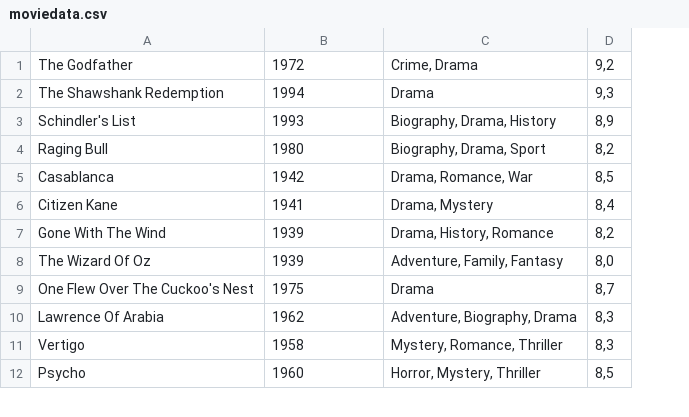
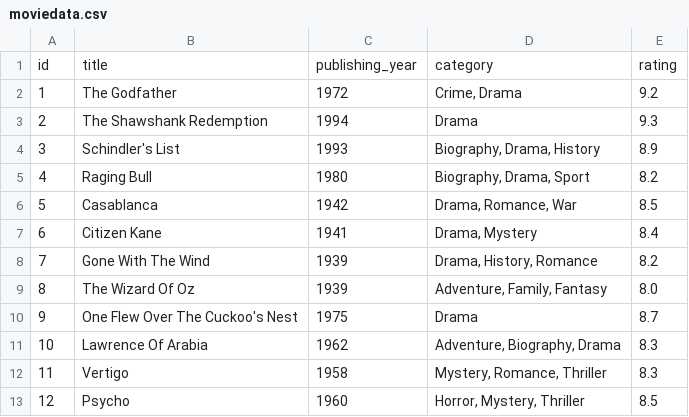
Before and after one commit to TobiasTheDanish/SP3, a CSV file: data/moviedata.csv, drawn as a sheet; only a part is shown; removed rows and columns are numbered as before the commit, all else as after; the diff names each change by its address in the sheet, - before the commit and + after, or states it on an @@ line.

```diff
--- a/data/moviedata.csv
+++ b/data/moviedata.csv
+column A, rows 2-13: 1 | 2 | 3 | 4 | 5 | 6 | 7 | 8 | 9 | 10 | 11 | 12
-column D, rows 1-12: 9,2 | 9,3 | 8,9 | 8,2 | 8,5 | 8,4 | 8,2 | 8,0 | 8,7 | 8,3 | 8,3 | 8,5
+column E, rows 2-13: 9.2 | 9.3 | 8.9 | 8.2 | 8.5 | 8.4 | 8.2 | 8.0 | 8.7 | 8.3 | 8.3 | 8.5
+row 1: id | title | publishing_year | category | rating
```
Also changed, not shown: data/seriesdata.csv, 2 other files.
